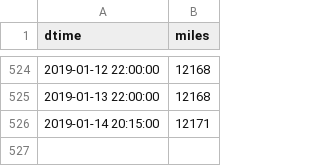
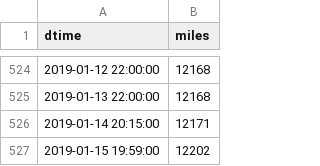
Before and after one commit to angelmanzur/MiniMiles, a CSV file: MiniMiles.csv, drawn as a sheet; only a part is shown, gaps mark what is left out; the diff names each change by its address in the sheet, - before the commit and + after, or states it on an @@ line.

Commit message:
added miles

```diff
--- a/MiniMiles.csv
+++ b/MiniMiles.csv
+row 527: 2019-01-15 19:59:00 | 12202
```
Also changed, not shown: 1 other file.
